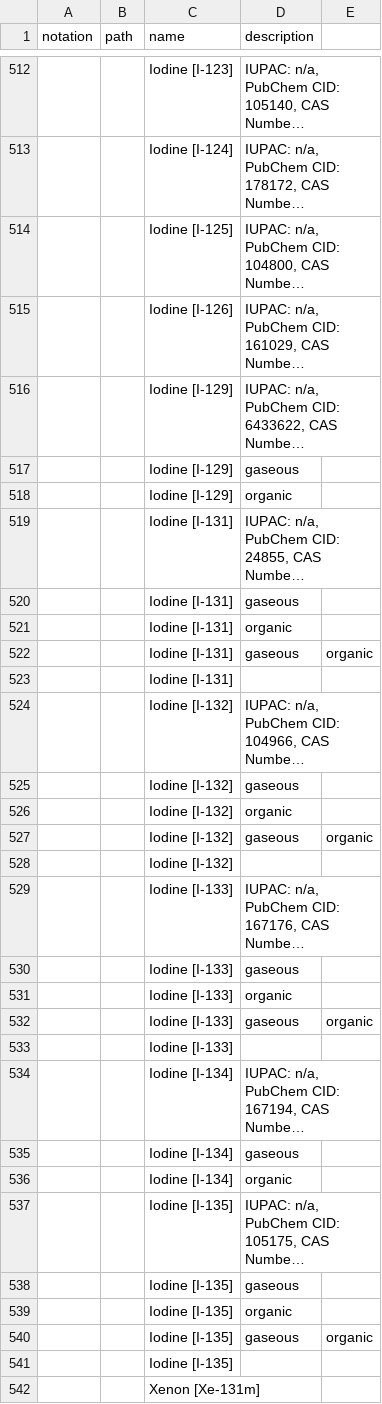
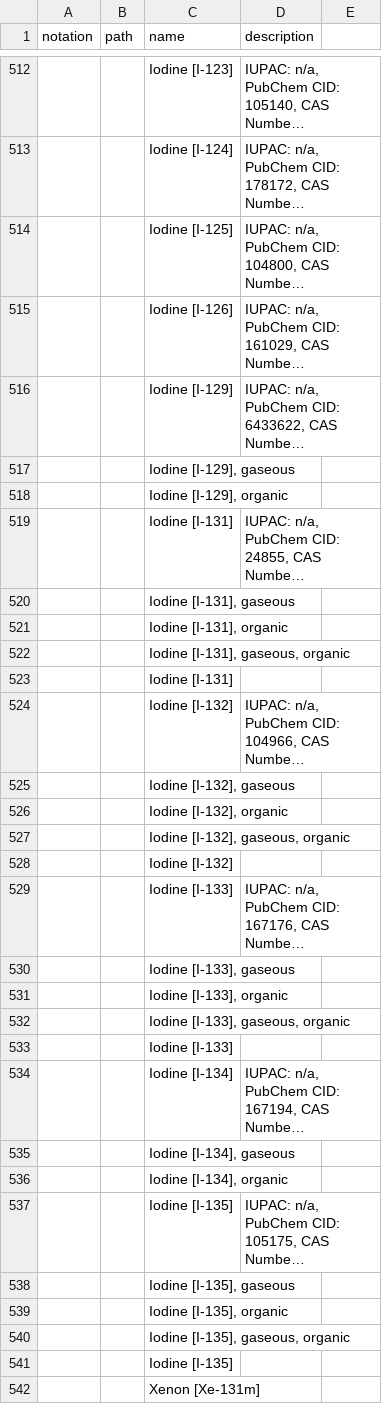
Before and after one commit to Money-Dr/wmds, a CSV file: tables_en/1-01-01.csv, drawn as a sheet; only a part is shown, gaps mark what is left out; long unchanged cells end in …; removed rows and columns are numbered as before the commit, all else as after; the diff covers the shown part only; the diff names each change by its address in the sheet, - before the commit and + after, or states it on an @@ line.

Commit message:
Update 1-01-01.csv

```diff
--- a/tables_en/1-01-01.csv
+++ b/tables_en/1-01-01.csv
-row 517:  |  | Iodine [I-129] | gaseous
-row 518:  |  | Iodine [I-129] | organic
+row 517:  |  | Iodine [I-129], gaseous
+row 518:  |  | Iodine [I-129], organic
-row 520:  |  | Iodine [I-131] | gaseous
-row 521:  |  | Iodine [I-131] | organic
-row 522:  |  | Iodine [I-131] | gaseous | organic
+row 520:  |  | Iodine [I-131], gaseous
+row 521:  |  | Iodine [I-131], organic
+row 522:  |  | Iodine [I-131], gaseous, organic
-row 525:  |  | Iodine [I-132] | gaseous
-row 526:  |  | Iodine [I-132] | organic
-row 527:  |  | Iodine [I-132] | gaseous | organic
+row 525:  |  | Iodine [I-132], gaseous
+row 526:  |  | Iodine [I-132], organic
+row 527:  |  | Iodine [I-132], gaseous, organic
-row 530:  |  | Iodine [I-133] | gaseous
-row 531:  |  | Iodine [I-133] | organic
-row 532:  |  | Iodine [I-133] | gaseous | organic
+row 530:  |  | Iodine [I-133], gaseous
+row 531:  |  | Iodine [I-133], organic
+row 532:  |  | Iodine [I-133], gaseous, organic
-row 535:  |  | Iodine [I-134] | gaseous
-row 536:  |  | Iodine [I-134] | organic
+row 535:  |  | Iodine [I-134], gaseous
+row 536:  |  | Iodine [I-134], organic
-row 538:  |  | Iodine [I-135] | gaseous
-row 539:  |  | Iodine [I-135] | organic
-row 540:  |  | Iodine [I-135] | gaseous | organic
+row 538:  |  | Iodine [I-135], gaseous
+row 539:  |  | Iodine [I-135], organic
+row 540:  |  | Iodine [I-135], gaseous, organic
```
Also changed, not shown: 1 added row and 1 removed row elsewhere in this file.
